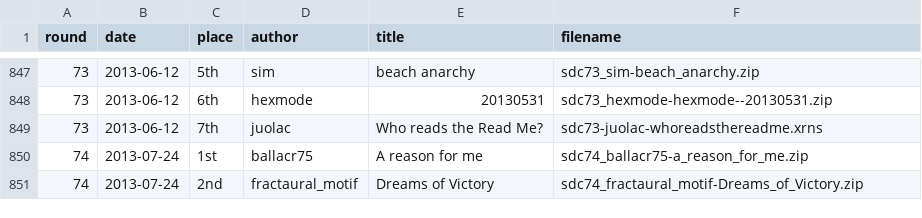
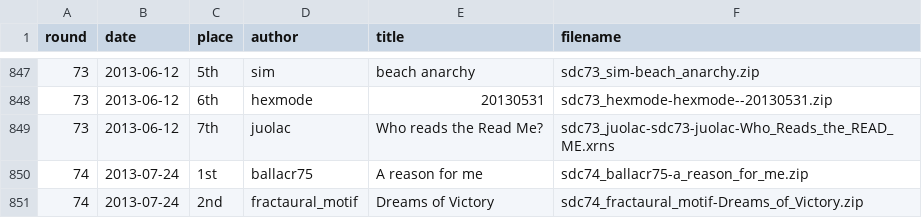
Before and after one commit to ngeiswei/sdcompo, a CSV file: metadata_rnd_1_to_89.csv, drawn as a sheet; only a part is shown, gaps mark what is left out.

Commit message:
Update problematic rounds and metadata

```diff
--- a/metadata_rnd_1_to_89.csv
+++ b/metadata_rnd_1_to_89.csv
@@ -848,3 +848,3 @@ round,date,place,author,title,filename
 73,2013-06-12,6th,hexmode,"20130531","sdc73_hexmode-hexmode--20130531.zip"
-73,2013-06-12,7th,juolac,"Who reads the Read Me?","sdc73-juolac-whoreadsthereadme.xrns"
+73,2013-06-12,7th,juolac,"Who reads the Read Me?","sdc73_juolac-sdc73-juolac-Who_Reads_the_READ_ME.xrns"
 74,2013-07-24,1st,ballacr75,"A reason for me","sdc74_ballacr75-a_reason_for_me.zip"
```
Also changed, not shown: 1 other file.
